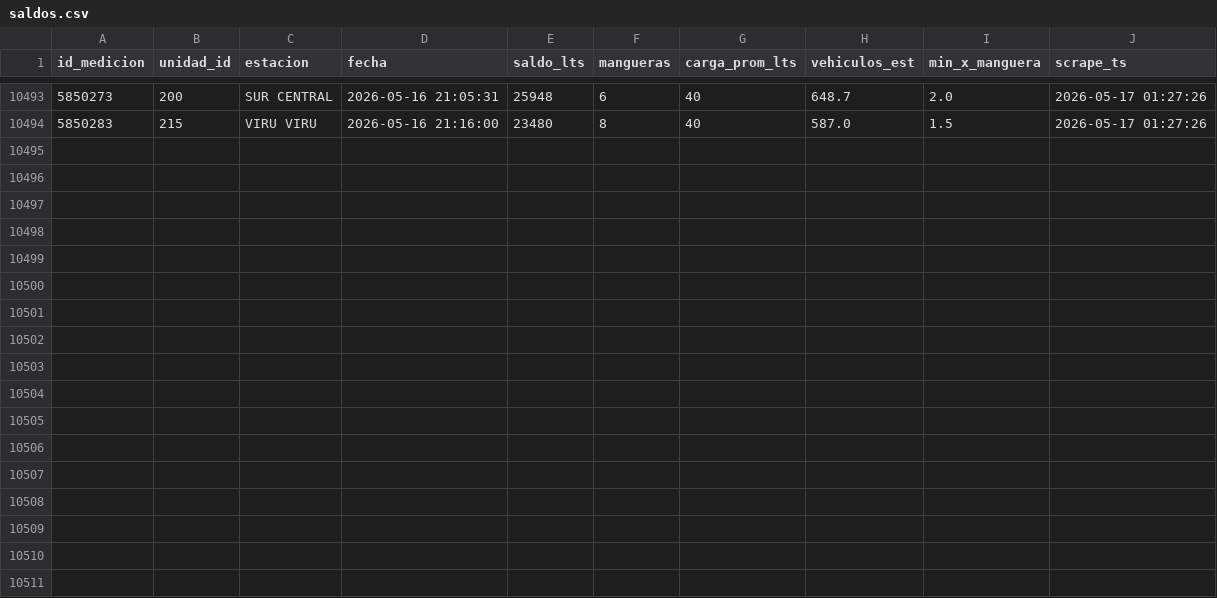
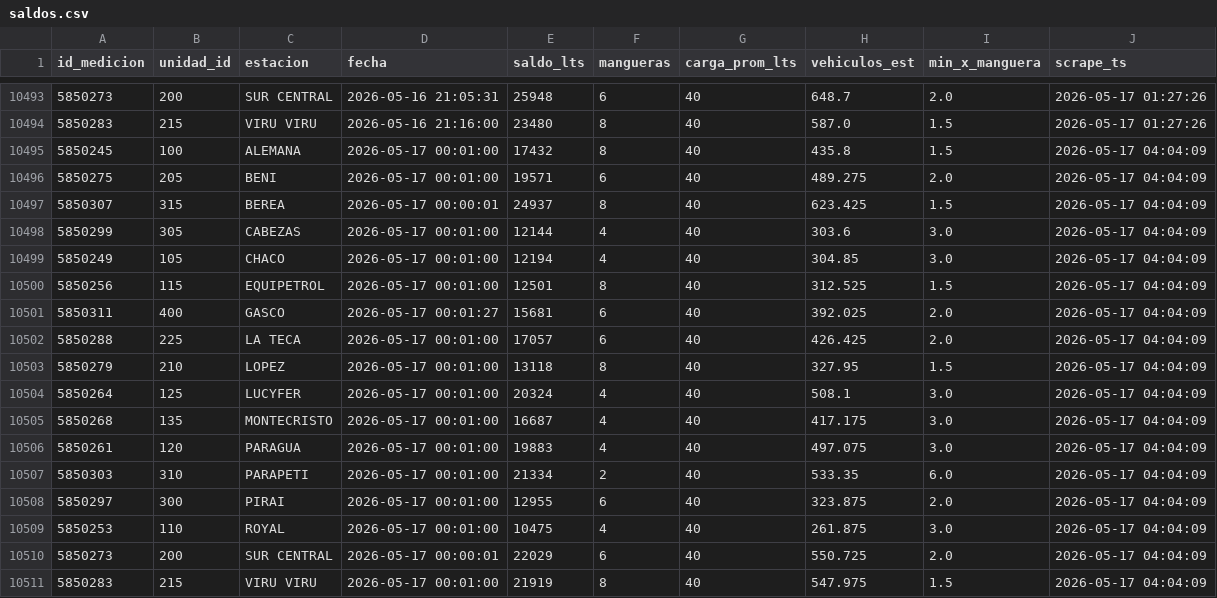
Before and after one commit to mtineojr/Monitor-Biopetrol, a CSV file: data/saldos.csv, drawn as a sheet; only a part is shown, gaps mark what is left out.

```diff
--- a/data/saldos.csv
+++ b/data/saldos.csv
@@ -10494 +10494,18 @@ id_medicion,unidad_id,estacion,fecha,saldo_lts,mangueras,carga_prom_lts,vehiculo
 5850283,215,VIRU VIRU,2026-05-16 21:16:00,23480,8,40,587.0,1.5,2026-05-17 01:27:26
+5850245,100,ALEMANA,2026-05-17 00:01:00,17432,8,40,435.8,1.5,2026-05-17 04:04:09
+5850275,205,BENI,2026-05-17 00:01:00,19571,6,40,489.275,2.0,2026-05-17 04:04:09
+5850307,315,BEREA,2026-05-17 00:00:01,24937,8,40,623.425,1.5,2026-05-17 04:04:09
+5850299,305,CABEZAS,2026-05-17 00:01:00,12144,4,40,303.6,3.0,2026-05-17 04:04:09
+5850249,105,CHACO,2026-05-17 00:01:00,12194,4,40,304.85,3.0,2026-05-17 04:04:09
+5850256,115,EQUIPETROL,2026-05-17 00:01:00,12501,8,40,312.525,1.5,2026-05-17 04:04:09
+5850311,400,GASCO,2026-05-17 00:01:27,15681,6,40,392.025,2.0,2026-05-17 04:04:09
+5850288,225,LA TECA,2026-05-17 00:01:00,17057,6,40,426.425,2.0,2026-05-17 04:04:09
+5850279,210,LOPEZ,2026-05-17 00:01:00,13118,8,40,327.95,1.5,2026-05-17 04:04:09
+5850264,125,LUCYFER,2026-05-17 00:01:00,20324,4,40,508.1,3.0,2026-05-17 04:04:09
+5850268,135,MONTECRISTO,2026-05-17 00:01:00,16687,4,40,417.175,3.0,2026-05-17 04:04:09
+5850261,120,PARAGUA,2026-05-17 00:01:00,19883,4,40,497.075,3.0,2026-05-17 04:04:09
+5850303,310,PARAPETI,2026-05-17 00:01:00,21334,2,40,533.35,6.0,2026-05-17 04:04:09
+5850297,300,PIRAI,2026-05-17 00:01:00,12955,6,40,323.875,2.0,2026-05-17 04:04:09
+5850253,110,ROYAL,2026-05-17 00:01:00,10475,4,40,261.875,3.0,2026-05-17 04:04:09
+5850273,200,SUR CENTRAL,2026-05-17 00:00:01,22029,6,40,550.725,2.0,2026-05-17 04:04:09
+5850283,215,VIRU VIRU,2026-05-17 00:01:00,21919,8,40,547.975,1.5,2026-05-17 04:04:09
```
